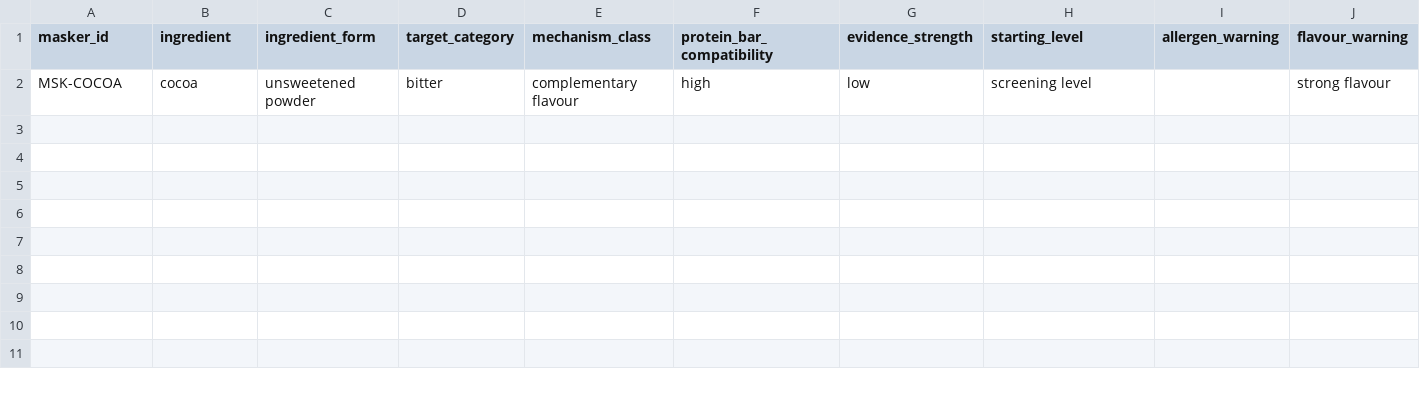
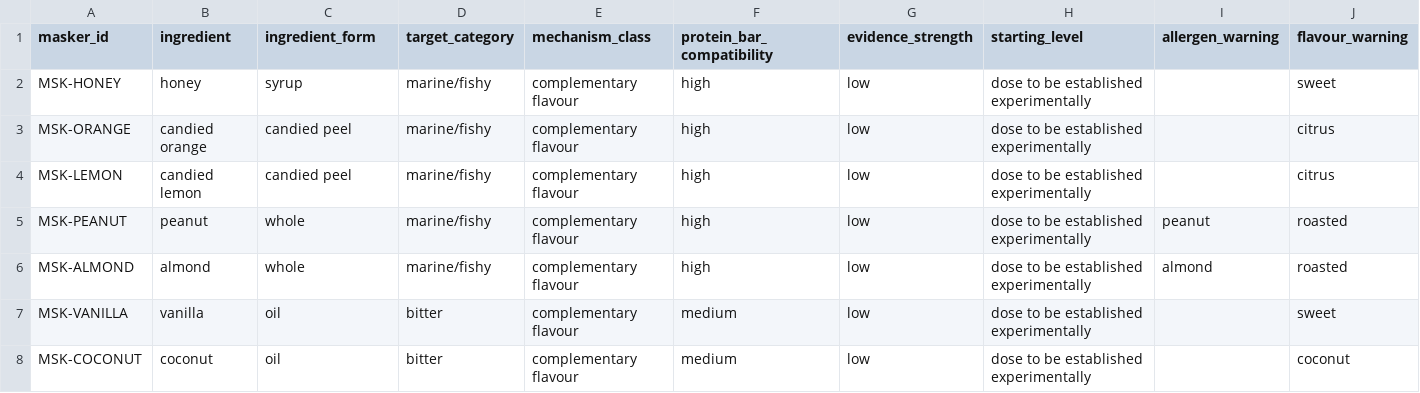
Before and after one commit to jawadul-codes/AlgaMask, a CSV file: data/sprint/maskers.csv, drawn as a sheet; only a part is shown; removed rows and columns are numbered as before the commit, all else as after; rows hold the shown columns only; the diff names each change by its address in the sheet, - before the commit and + after, or states it on an @@ line.

```diff
--- a/data/sprint/maskers.csv
+++ b/data/sprint/maskers.csv
-row 2: MSK-COCOA | cocoa | unsweetened powder | bitter | complementary flavour | high | low | screening level |  | strong flavour
+row 2: MSK-HONEY | honey | syrup | marine/fishy | complementary flavour | high | low | dose to be established experimentally |  | sweet
+row 3: MSK-ORANGE | candied orange | candied peel | marine/fishy | complementary flavour | high | low | dose to be established experimentally |  | citrus
+row 4: MSK-LEMON | candied lemon | candied peel | marine/fishy | complementary flavour | high | low | dose to be established experimentally |  | citrus
+row 5: MSK-PEANUT | peanut | whole | marine/fishy | complementary flavour | high | low | dose to be established experimentally | peanut | roasted
+row 6: MSK-ALMOND | almond | whole | marine/fishy | complementary flavour | high | low | dose to be established experimentally | almond | roasted
+row 7: MSK-VANILLA | vanilla | oil | bitter | complementary flavour | medium | low | dose to be established experimentally |  | sweet
+row 8: MSK-COCONUT | coconut | oil | bitter | complementary flavour | medium | low | dose to be established experimentally |  | coconut
```
Also changed, not shown: data/sprint/algae_vocs.csv, data/sprint/nutrition.csv, 5 other files.
